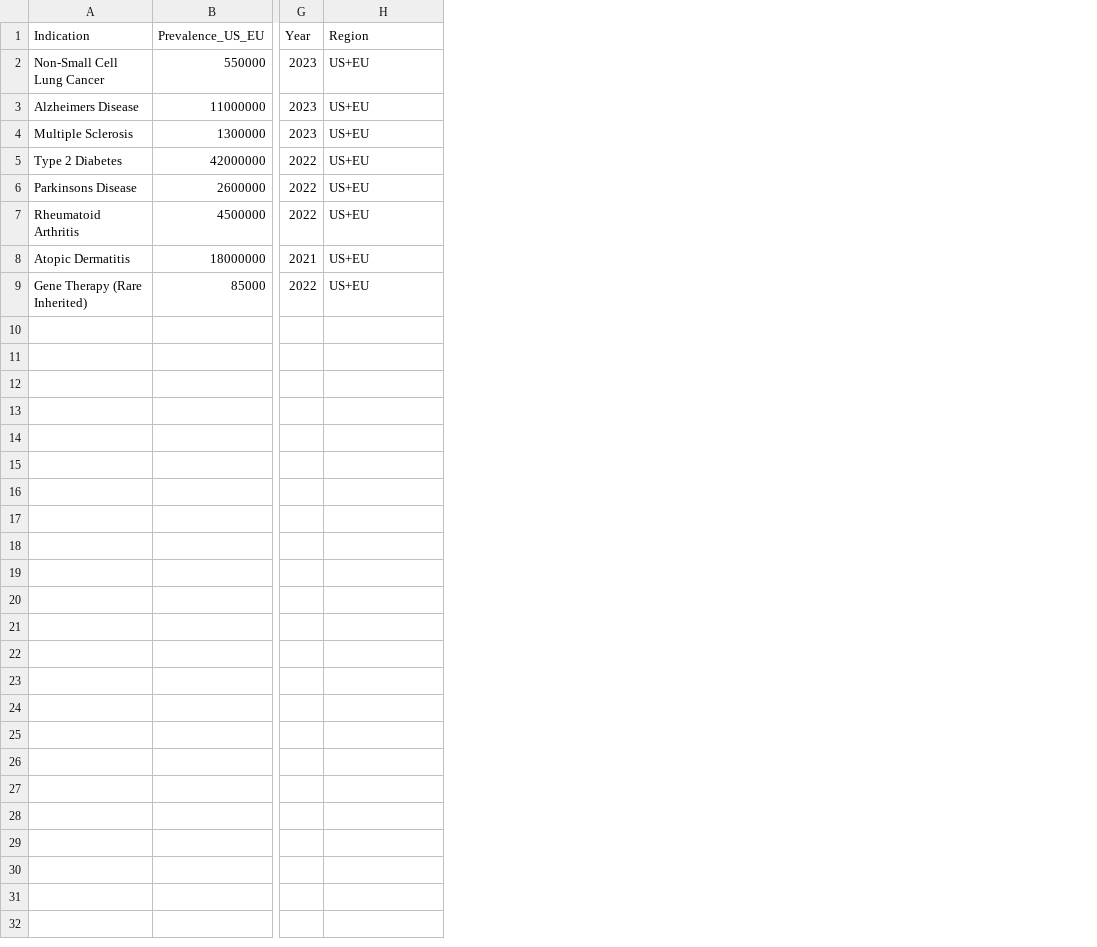
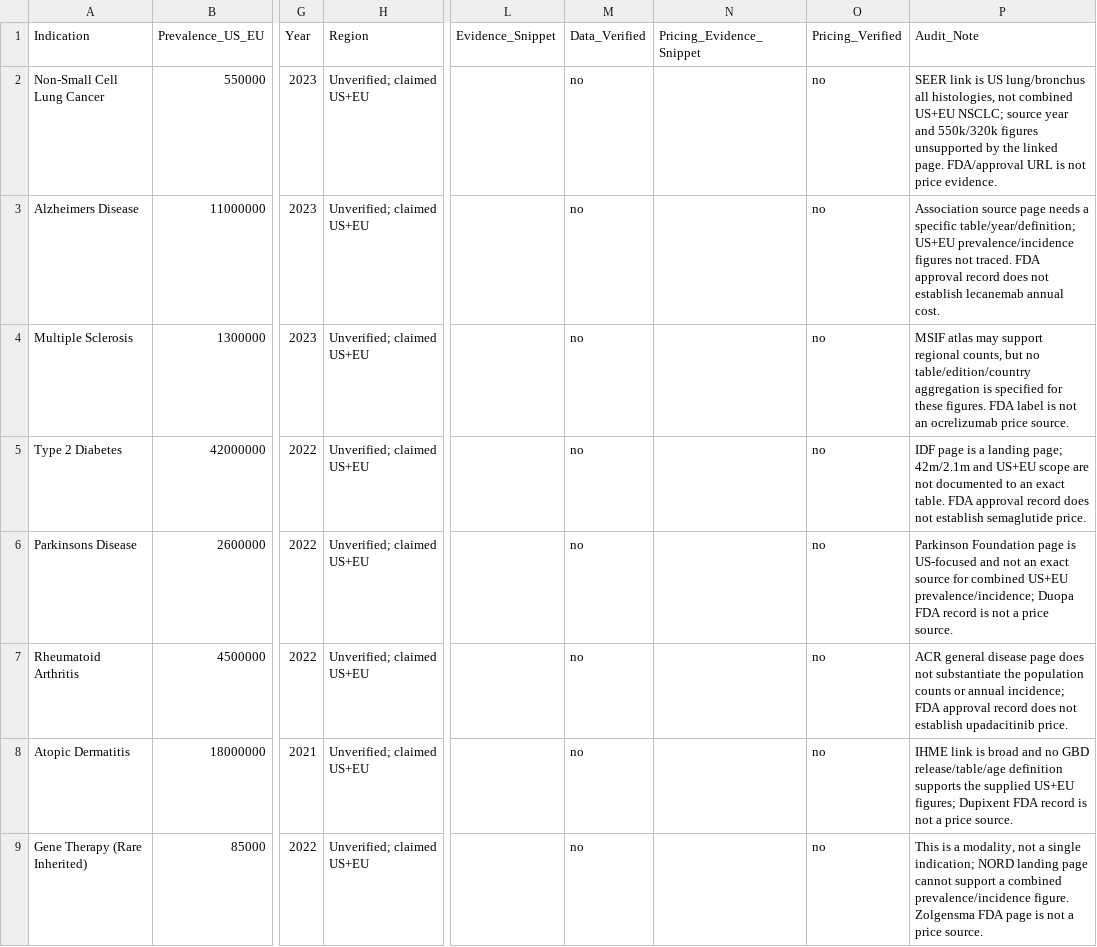
Before and after one commit to LizzieZador/ai-meetups-hackaton-unobio-track, a CSV file: data/market_data.csv, drawn as a sheet; only a part is shown, gaps mark what is left out; the diff names each change by its address in the sheet, - before the commit and + after, or states it on an @@ line.

```diff
--- a/data/market_data.csv
+++ b/data/market_data.csv
+column L (Evidence_Snippet), empty
+column M (Data_Verified), rows 2-9: all no
+column N (Pricing_Evidence_Snippet), empty
+column O (Pricing_Verified), rows 2-9: all no
+column P (Audit_Note), rows 2-9: SEER link is US lung/bronchus all histologies, not combined US+EU NSCLC; source year and 550k/320k figures unsupported by the linked page. FDA/approval URL is not price evidence. | Association source page needs a specific table/year/definition; US+EU prevalence/incidence figures not traced. FDA approval record does not establish lecanemab annual cost. | MSIF atlas may support regional counts, but no table/edition/country aggregation is specified for these figures. FDA label is not an ocrelizumab price source. | IDF page is a landing page; 42m/2.1m and US+EU scope are not documented to an exact table. FDA approval record does not establish semaglutide price. | Parkinson Foundation page is US-focused and not an exact source for combined US+EU prevalence/incidence; Duopa FDA record is not a price source. | ACR general disease page does not substantiate the population counts or annual incidence; FDA approval record does not establish upadacitinib price. | IHME link is broad and no GBD release/table/age definition supports the supplied US+EU figures; Dupixent FDA record is not a price source. | This is a modality, not a single indication; NORD landing page cannot support a combined prevalence/incidence figure. Zolgensma FDA page is not a price source.
-H2:H9 (Region): US+EU
+H2:H9 (Region): Unverified; claimed US+EU
```
Also changed, not shown: 11 other files.
